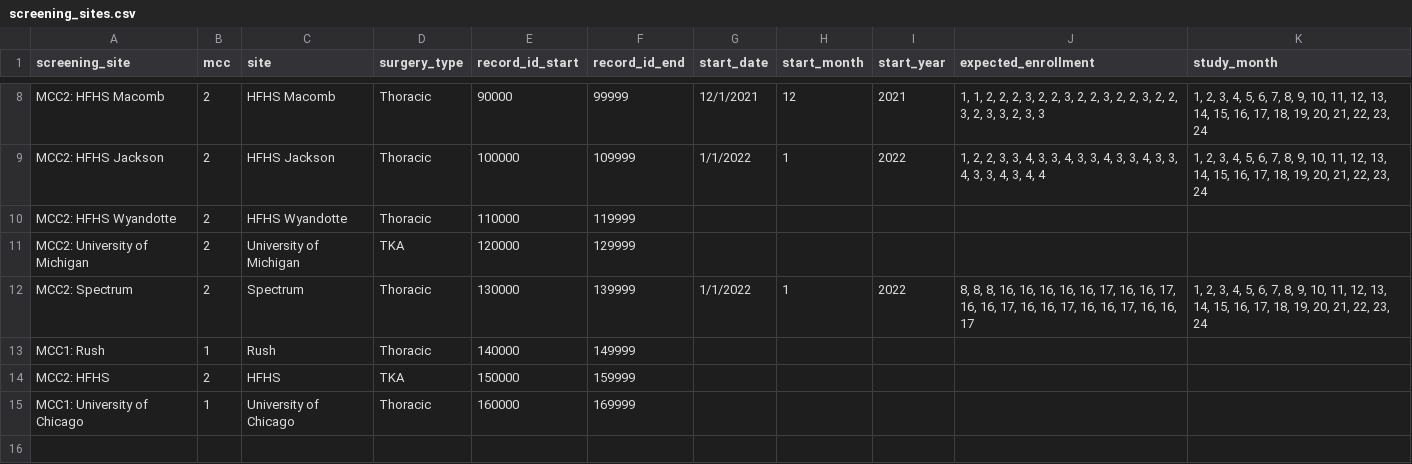
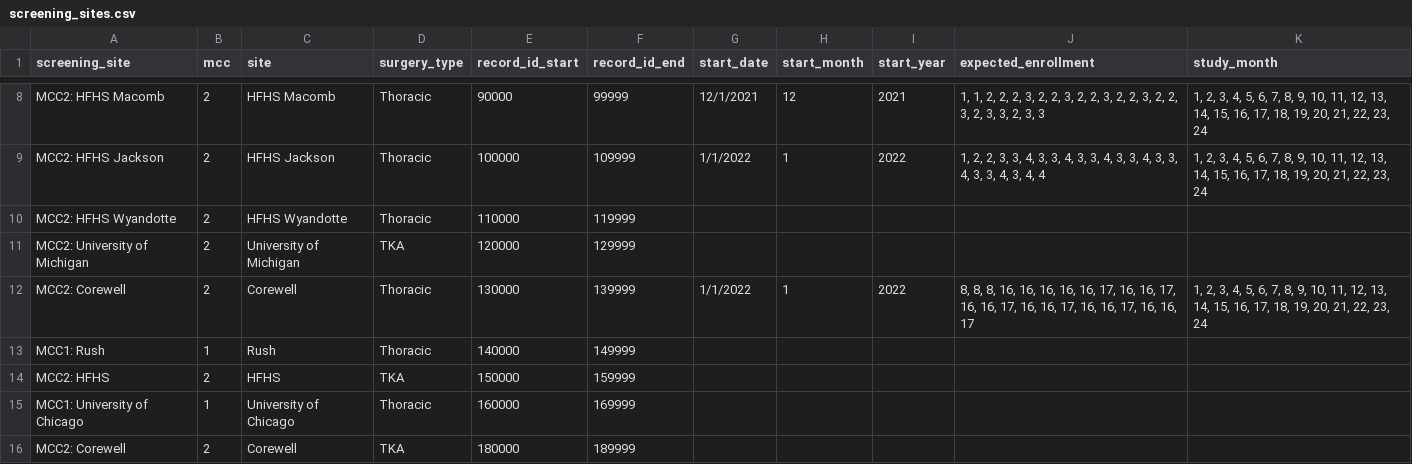
Before and after one commit to TACC/a2cps-datastore-weekly, a CSV file: src/assets/screening_sites.csv, drawn as a sheet; only a part is shown, gaps mark what is left out.

Commit message:
Update Corewell and centers_list to use Display Text rather than redcap value

```diff
--- a/src/assets/screening_sites.csv
+++ b/src/assets/screening_sites.csv
@@ -11,3 +11,3 @@ MCC2: HFHS Wyandotte,2,HFHS Wyandotte,Thoracic,110000,119999,,,,,
 MCC2: University of Michigan,2,University of Michigan,TKA,120000,129999,,,,,
-MCC2: Spectrum,2,Spectrum,Thoracic,130000,139999,1/1/2022,1,2022,"8, 8, 8, 16, 16, 16, 16, 16, 17, 16, 16, 17, 16, 16, 17, 16, 16, 17, 16, 16, 17, 16, 16, 17","1, 2, 3, 4, 5, 6, 7, 8, 9, 10, 11, 12, 13, 14, 15, 16, 17, 18, 19, 20, 21, 22, 23, 24"
+MCC2: Corewell,2,Corewell,Thoracic,130000,139999,1/1/2022,1,2022,"8, 8, 8, 16, 16, 16, 16, 16, 17, 16, 16, 17, 16, 16, 17, 16, 16, 17, 16, 16, 17, 16, 16, 17","1, 2, 3, 4, 5, 6, 7, 8, 9, 10, 11, 12, 13, 14, 15, 16, 17, 18, 19, 20, 21, 22, 23, 24"
 MCC1: Rush,1,Rush,Thoracic,140000,149999,,,,,
@@ -15 +15,2 @@ MCC2: HFHS ,2,HFHS,TKA,150000,159999,,,,,
 MCC1: University of Chicago,1,University of Chicago,Thoracic,160000,169999,,,,,
+MCC2: Corewell,2,Corewell,TKA,180000,189999,,,,,
```
Also changed, not shown: 2 other files.
